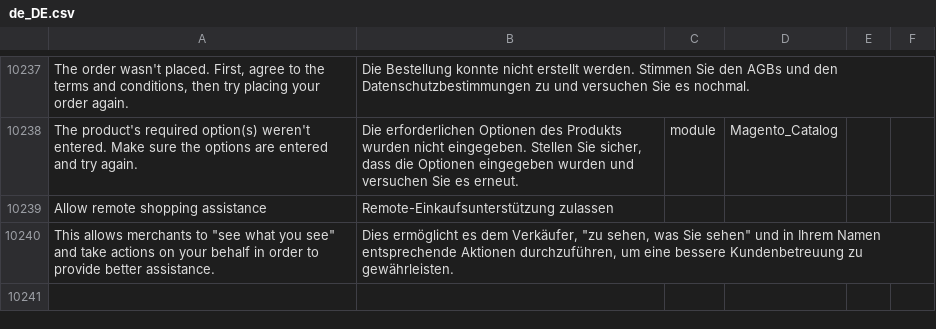
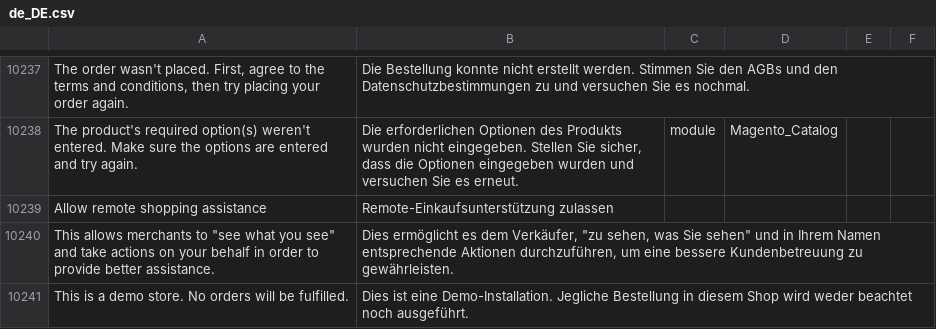
Before and after one commit to ffalkone/de_de, a CSV file: de_DE.csv, drawn as a sheet; only a part is shown, gaps mark what is left out; the diff names each change by its address in the sheet, - before the commit and + after, or states it on an @@ line.

Commit message:
Add demo store translation

```diff
--- a/de_DE.csv
+++ b/de_DE.csv
+row 10241: This is a demo store. No orders will be fulfilled. | Dies ist eine Demo-Installation. Jegliche Bestellung in diesem Shop wird weder beachtet noch ausgeführt.
```
